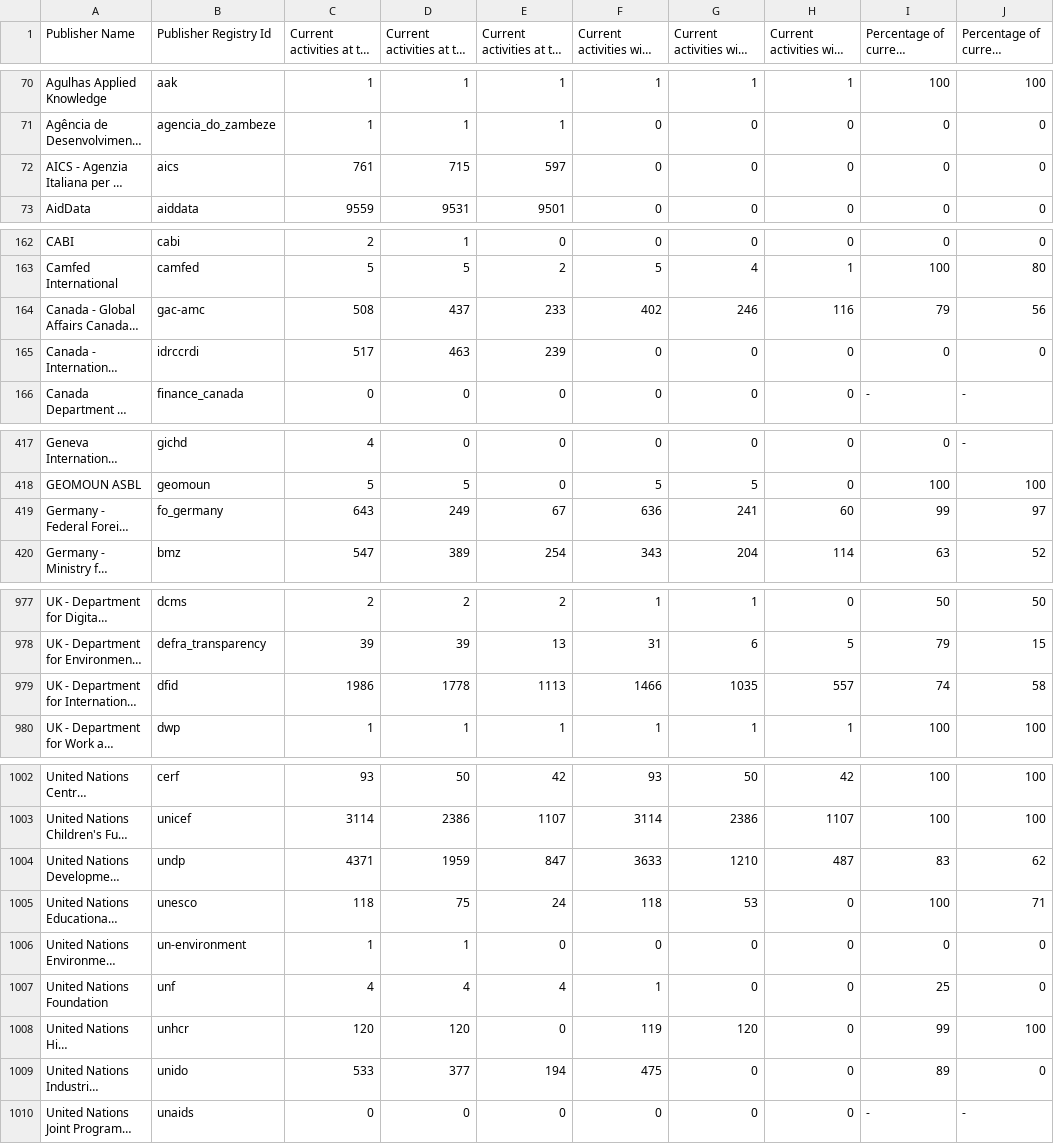
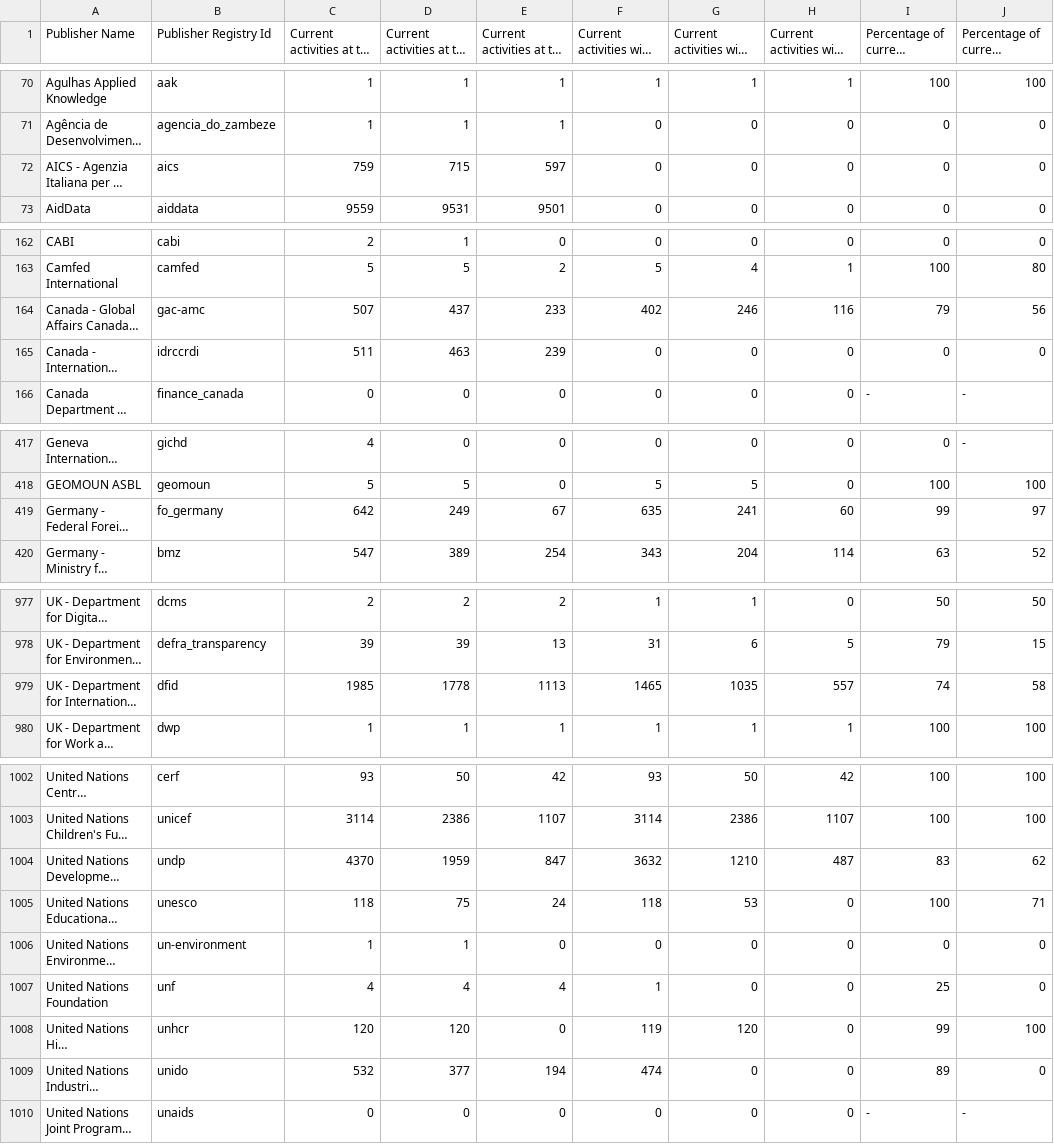
Before and after one commit to akmiller01/Publishing-Changes, a CSV file: web/forwardlooking.csv, drawn as a sheet; only a part is shown, gaps mark what is left out; long unchanged cells end in …; the diff covers the shown part only; the diff names each change by its address in the sheet, - before the commit and + after, or states it on an @@ line.

```diff
--- a/web/forwardlooking.csv
+++ b/web/forwardlooking.csv
-C72: 761
+C72: 759
-C164: 508
+C164: 507
-C165: 517
+C165: 511
-C419: 643
+C419: 642
-F419: 636
+F419: 635
-C979: 1986
+C979: 1985
-F979: 1466
+F979: 1465
-C1004: 4371
+C1004: 4370
-F1004: 3633
+F1004: 3632
-C1009: 533
+C1009: 532
-F1009: 475
+F1009: 474
```
Also changed, not shown: 23 edited cells elsewhere in this file, web/summary_stats.csv, 11 other files.
